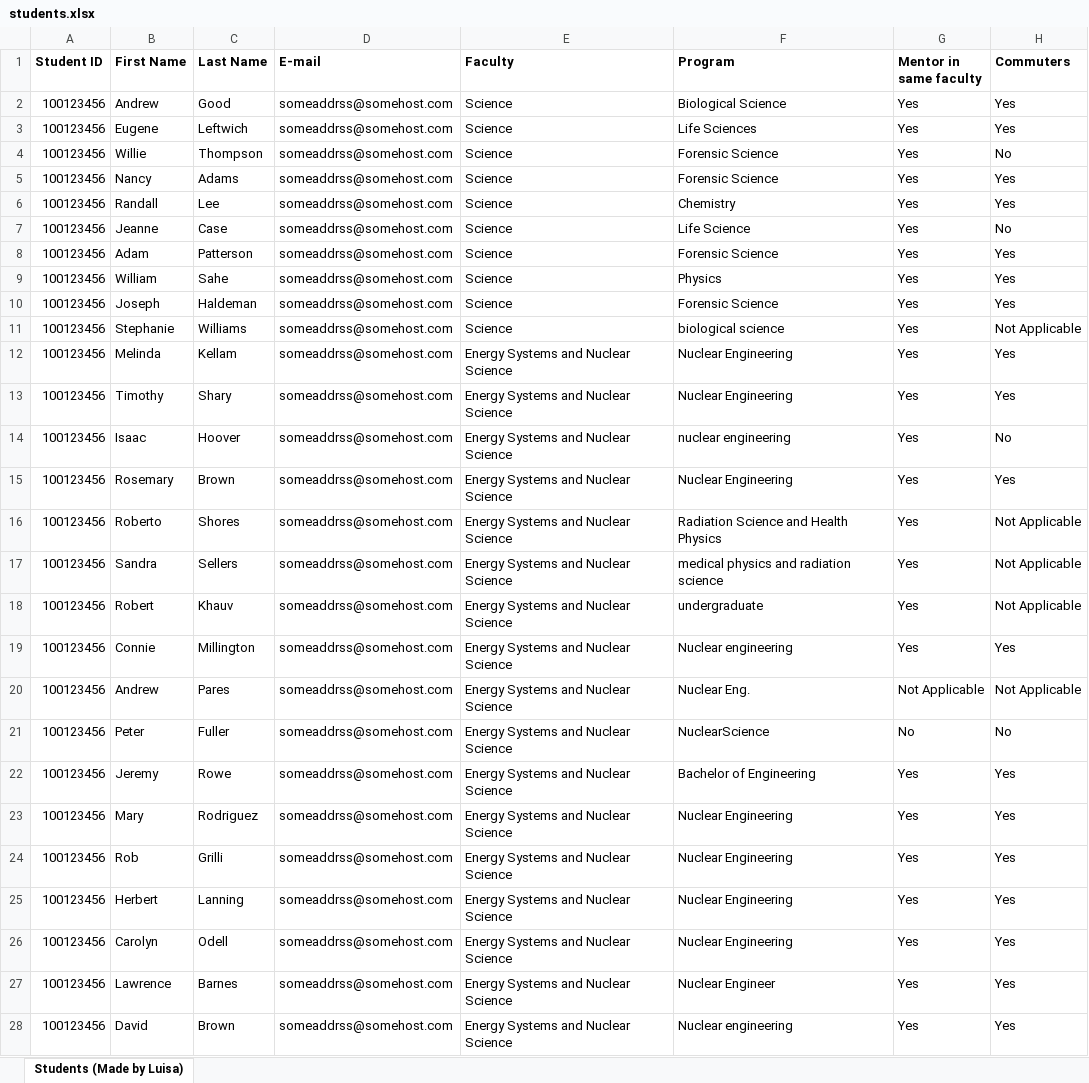
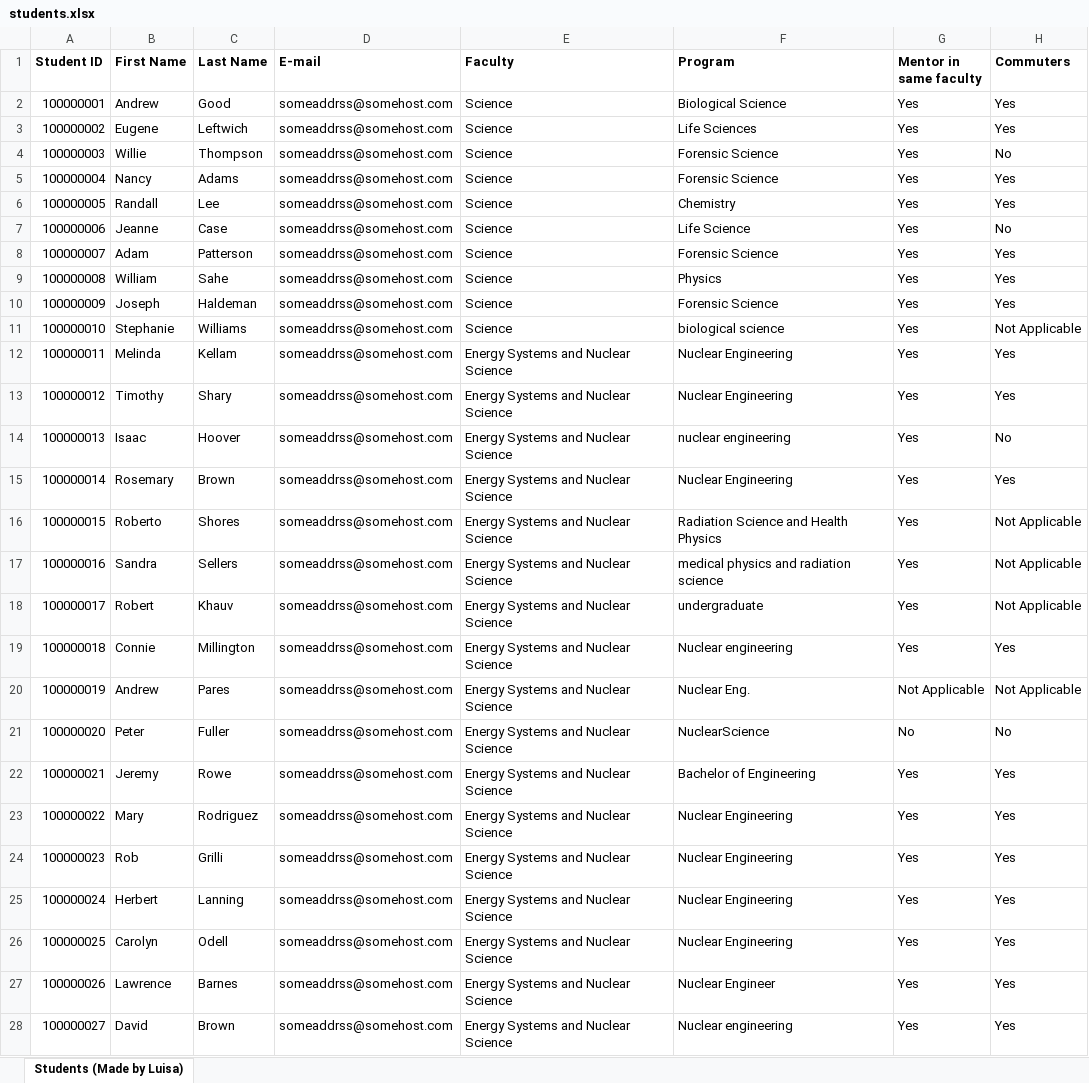
Before and after one commit to luisarojas/student-matching, an Excel workbook: data/students.xlsx, sheet Students (Made by Luisa), drawn as a sheet; only a part is shown; values as stored, in another font and other column widths than the file's, no borders; the diff covers the shown part only; the diff names each change by its address in the sheet, - before the commit and + after, or states it on an @@ line.

Commit message:
Made all student IDs unique in the Excel hsheets

```diff
--- a/data/students.xlsx (sheet Students (Made by Luisa))
+++ b/data/students.xlsx (sheet Students (Made by Luisa))
-A2 (Student ID): 100123456
+A2 (Student ID): 100000001
-A3 (Student ID): 100123456
+A3 (Student ID): 100000002
-A4 (Student ID): 100123456
+A4 (Student ID): 100000003
-A5 (Student ID): 100123456
+A5 (Student ID): 100000004
-A6 (Student ID): 100123456
+A6 (Student ID): 100000005
-A7 (Student ID): 100123456
+A7 (Student ID): 100000006
-A8 (Student ID): 100123456
+A8 (Student ID): 100000007
-A9 (Student ID): 100123456
+A9 (Student ID): 100000008
-A10 (Student ID): 100123456
+A10 (Student ID): 100000009
-A11 (Student ID): 100123456
+A11 (Student ID): 100000010
-A12 (Student ID): 100123456
+A12 (Student ID): 100000011
-A13 (Student ID): 100123456
+A13 (Student ID): 100000012
-A14 (Student ID): 100123456
+A14 (Student ID): 100000013
-A15 (Student ID): 100123456
+A15 (Student ID): 100000014
-A16 (Student ID): 100123456
+A16 (Student ID): 100000015
-A17 (Student ID): 100123456
+A17 (Student ID): 100000016
-A18 (Student ID): 100123456
+A18 (Student ID): 100000017
-A19 (Student ID): 100123456
+A19 (Student ID): 100000018
-A20 (Student ID): 100123456
+A20 (Student ID): 100000019
-A21 (Student ID): 100123456
+A21 (Student ID): 100000020
-A22 (Student ID): 100123456
+A22 (Student ID): 100000021
-A23 (Student ID): 100123456
+A23 (Student ID): 100000022
-A24 (Student ID): 100123456
+A24 (Student ID): 100000023
-A25 (Student ID): 100123456
+A25 (Student ID): 100000024
-A26 (Student ID): 100123456
+A26 (Student ID): 100000025
-A27 (Student ID): 100123456
+A27 (Student ID): 100000026
-A28 (Student ID): 100123456
+A28 (Student ID): 100000027
```
Also changed, not shown: 913 edited cells elsewhere in this sheet, data/mentors.xlsx, 2 other files.
